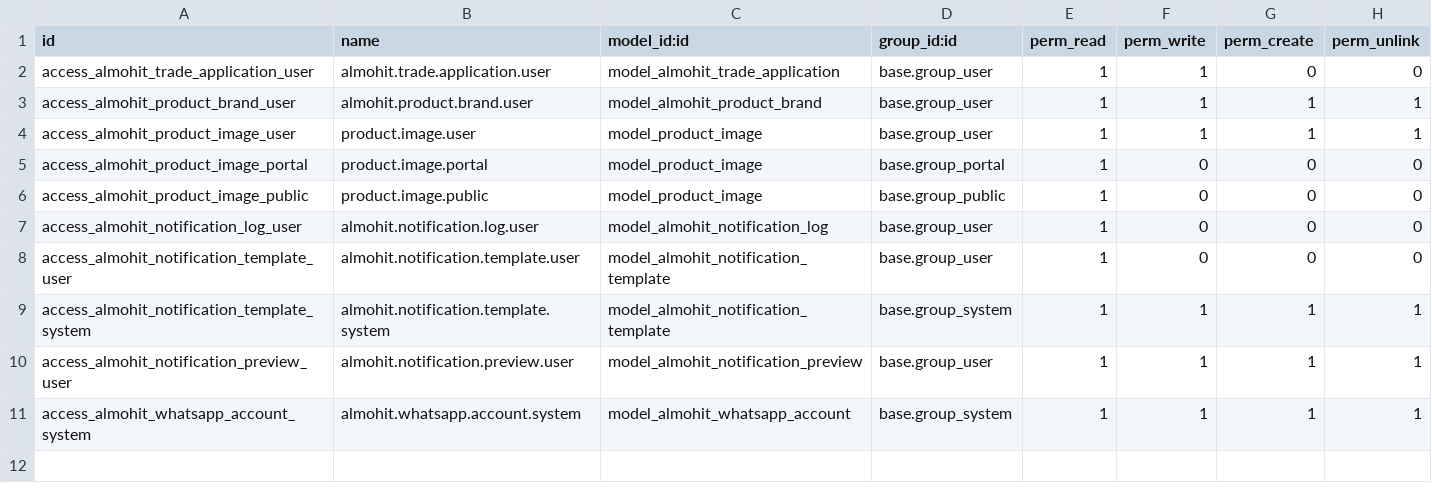
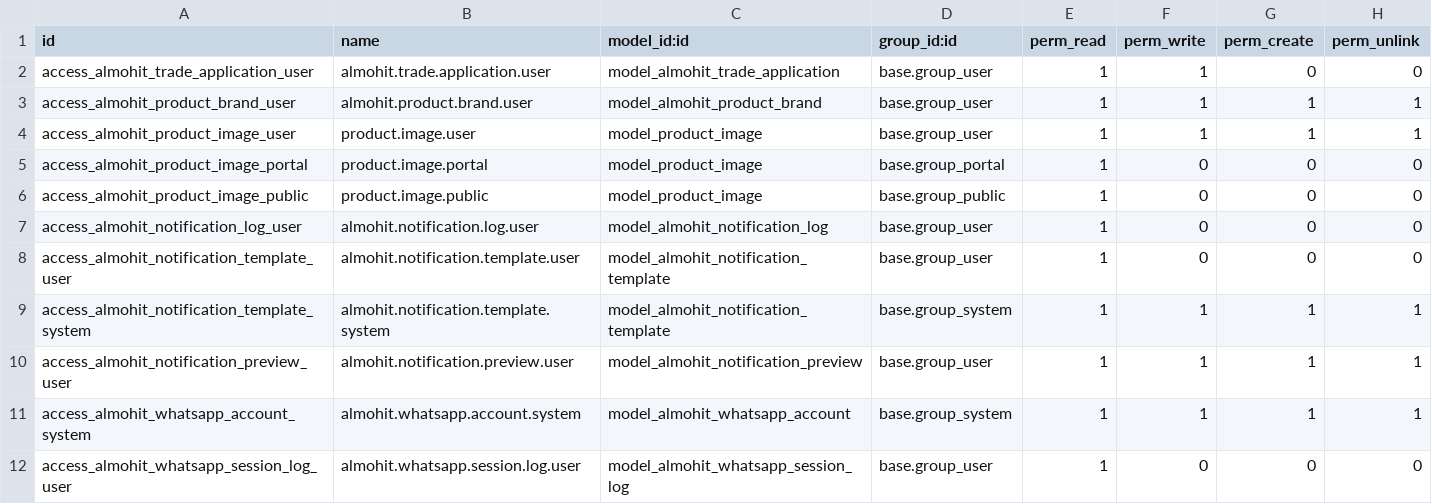
Before and after one commit to soliman444/almohit-commerce-odoo, a CSV file: addons/almohit_core/security/ir.model.access.csv, drawn as a sheet; the diff names each change by its address in the sheet, - before the commit and + after, or states it on an @@ line.

```diff
--- a/addons/almohit_core/security/ir.model.access.csv
+++ b/addons/almohit_core/security/ir.model.access.csv
+row 12: access_almohit_whatsapp_session_log_user | almohit.whatsapp.session.log.user | model_almohit_whatsapp_session_log | base.group_user | 1 | 0 | 0 | 0
```
Also changed, not shown: 36 other files.
